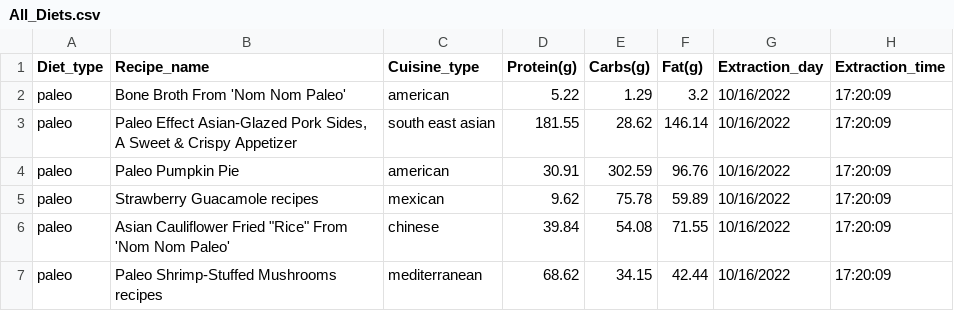
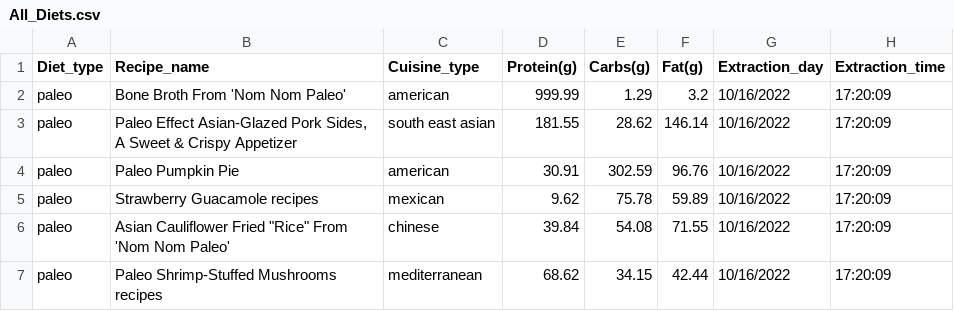
Before and after one commit to sargam76/Cloud-phase2, a CSV file: All_Diets.csv, drawn as a sheet; only a part is shown.

```diff
--- a/All_Diets.csv
+++ b/All_Diets.csv
@@ -1,3 +1,3 @@
 Diet_type,Recipe_name,Cuisine_type,Protein(g),Carbs(g),Fat(g),Extraction_day,Extraction_time
-paleo,Bone Broth From 'Nom Nom Paleo',american,5.22,1.29,3.2,10/16/2022,17:20:09
+paleo,Bone Broth From 'Nom Nom Paleo',american,999.99,1.29,3.2,10/16/2022,17:20:09
 paleo,"Paleo Effect Asian-Glazed Pork Sides, A Sweet & Crispy Appetizer",south east asian,181.55,28.62,146.14,10/16/2022,17:20:09
```
Also changed, not shown: 7 other files.
